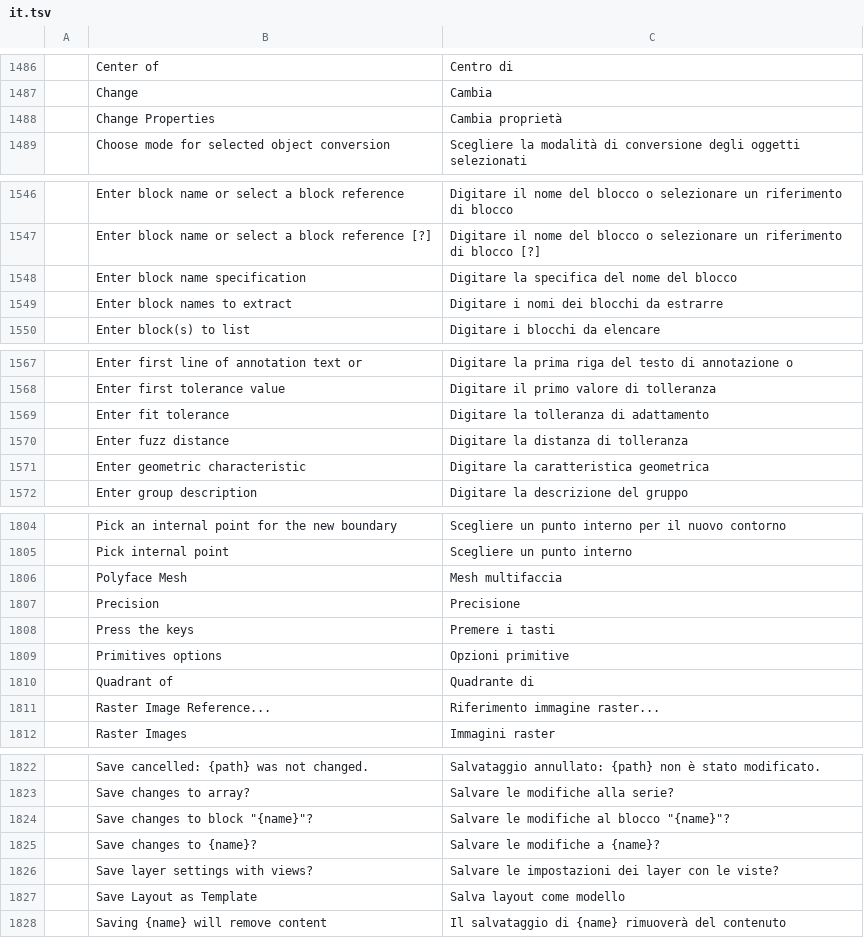
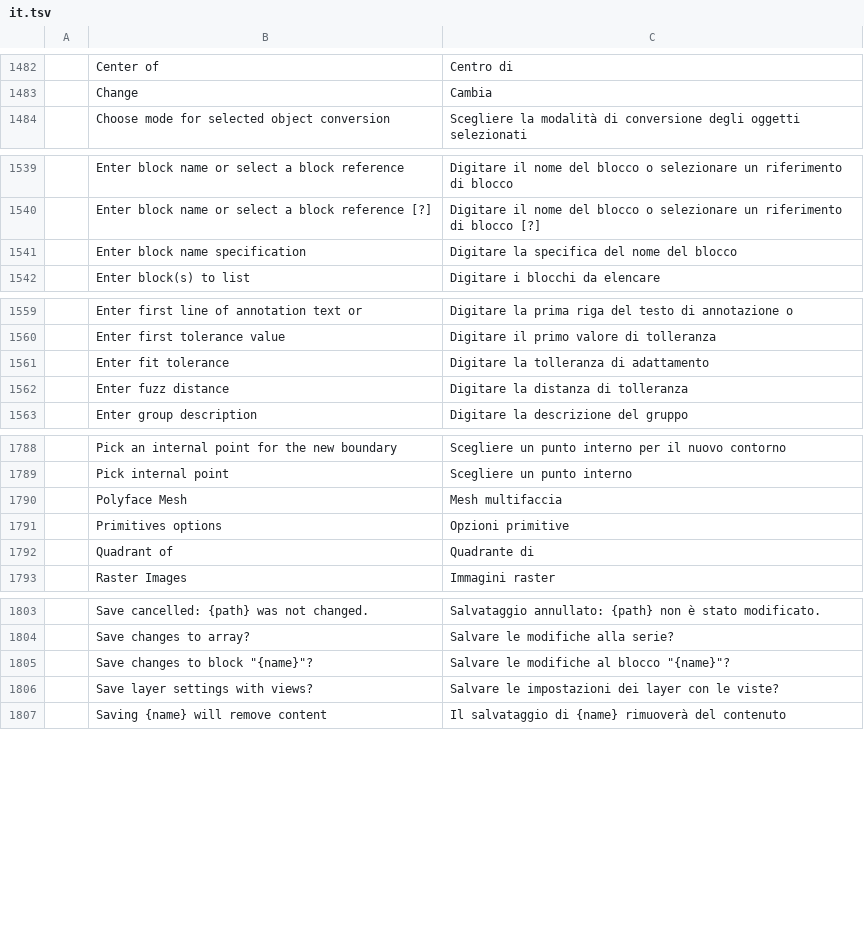
Before and after one commit to rickyb82/cadcraft, a TSV file: crates/ui-egui/src/i18n/it.tsv, drawn as a sheet; only a part is shown, gaps mark what is left out; the diff covers the shown part only; the diff names each change by its address in the sheet, - before the commit and + after, or states it on an @@ line.

```diff
--- a/crates/ui-egui/src/i18n/it.tsv
+++ b/crates/ui-egui/src/i18n/it.tsv
-row 1488:  | Change Properties | Cambia proprietà
-row 1549:  | Enter block names to extract | Digitare i nomi dei blocchi da estrarre
-row 1571:  | Enter geometric characteristic | Digitare la caratteristica geometrica
-row 1807:  | Precision | Precisione
-row 1808:  | Press the keys | Premere i tasti
-row 1811:  | Raster Image Reference... | Riferimento immagine raster...
-row 1825:  | Save changes to {name}? | Salvare le modifiche a {name}?
-row 1827:  | Save Layout as Template | Salva layout come modello
```
Also changed, not shown: 15 removed rows elsewhere in this file, 1 other file.
